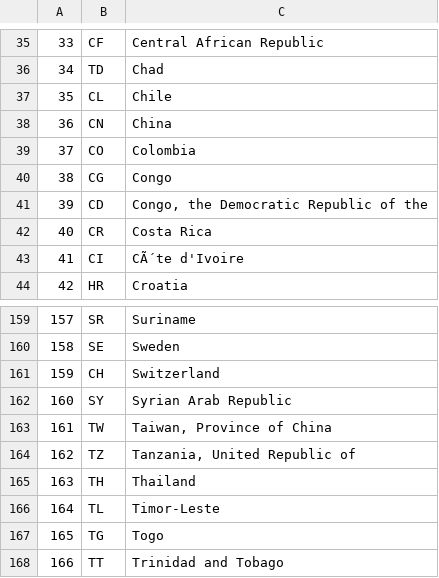
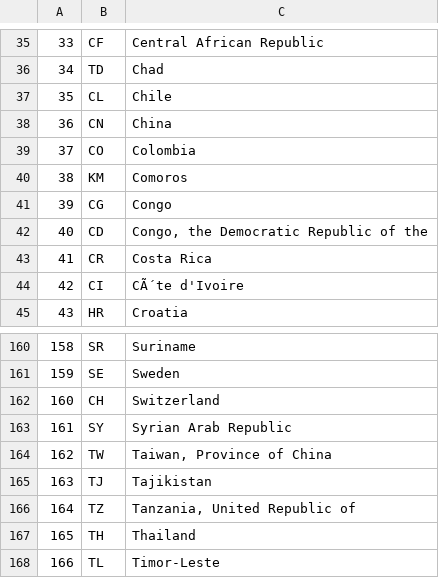
Before and after one commit to alanalien/covid_19_circumstantial_evidences, a CSV file: data/country_table.csv, drawn as a sheet; only a part is shown, gaps mark what is left out; the shorter side is filled out with more unchanged rows; addresses are those after the commit; the diff names each change by its address in the sheet, - before the commit and + after, or states it on an @@ line.

Commit message:
data daily auto update

```diff
--- a/data/country_table.csv
+++ b/data/country_table.csv
+row 40: 38 | KM | Comoros
@@ column A renumbered from row 41 down @@
+row 165: 163 | TJ | Tajikistan
```
Also changed, not shown: 1 other file.
